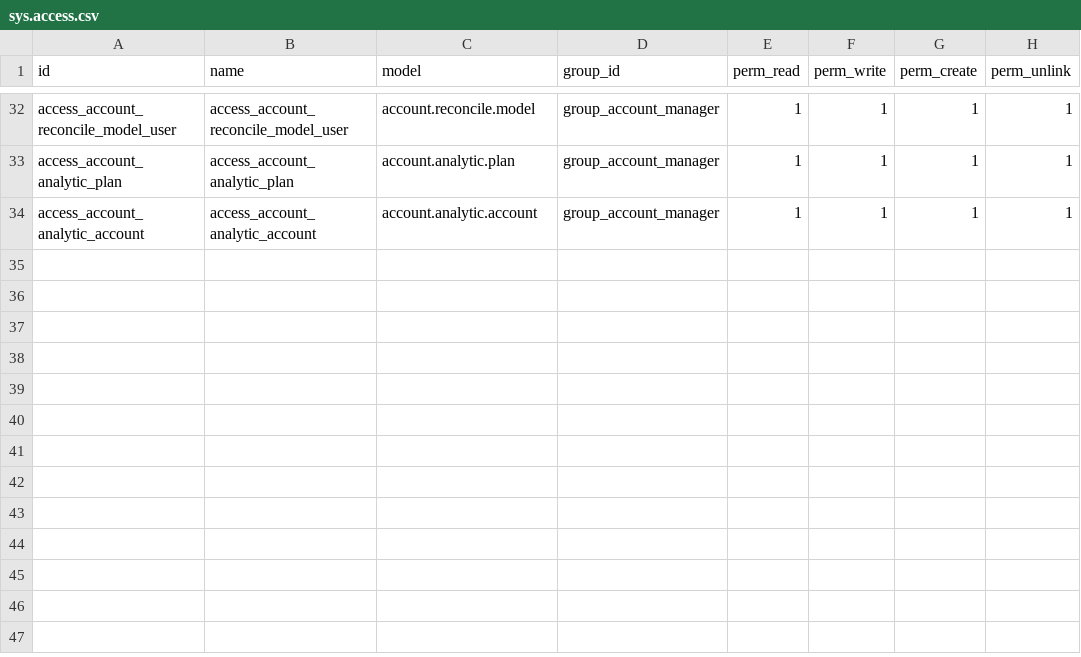
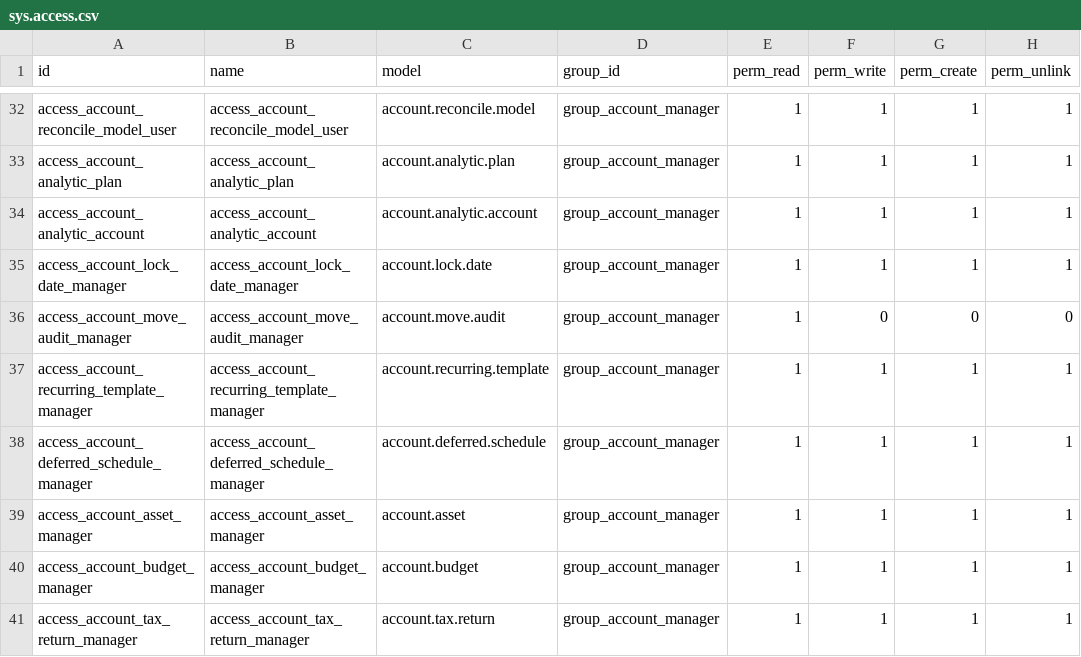
Before and after one commit to ProjectMeru/sumeru_addons, a CSV file: account/security/sys.access.csv, drawn as a sheet; only a part is shown, gaps mark what is left out.

Commit message:
accounts module updated

```diff
--- a/account/security/sys.access.csv
+++ b/account/security/sys.access.csv
@@ -34 +34,8 @@ access_account_analytic_plan,access_account_analytic_plan,account.analytic.plan,
 access_account_analytic_account,access_account_analytic_account,account.analytic.account,group_account_manager,1,1,1,1
+access_account_lock_date_manager,access_account_lock_date_manager,account.lock.date,group_account_manager,1,1,1,1
+access_account_move_audit_manager,access_account_move_audit_manager,account.move.audit,group_account_manager,1,0,0,0
+access_account_recurring_template_manager,access_account_recurring_template_manager,account.recurring.template,group_account_manager,1,1,1,1
+access_account_deferred_schedule_manager,access_account_deferred_schedule_manager,account.deferred.schedule,group_account_manager,1,1,1,1
+access_account_asset_manager,access_account_asset_manager,account.asset,group_account_manager,1,1,1,1
+access_account_budget_manager,access_account_budget_manager,account.budget,group_account_manager,1,1,1,1
+access_account_tax_return_manager,access_account_tax_return_manager,account.tax.return,group_account_manager,1,1,1,1
```
Also changed, not shown: 41 other files.
